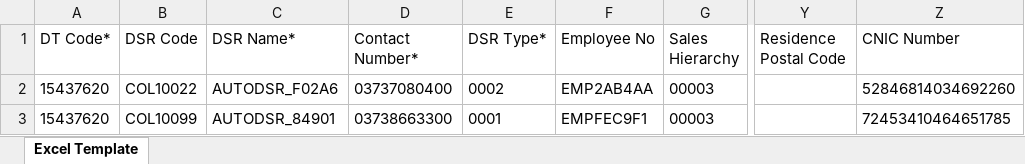
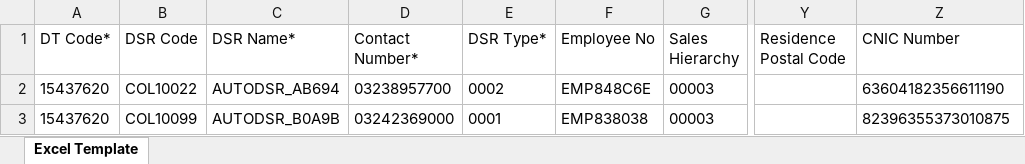
Before and after one commit to hadiimran00/ExcelGenerator, an Excel workbook: ResourcesBD/dsrProfileData.xlsx, sheet Excel Template, drawn as a sheet; only a part is shown, gaps mark what is left out; values as stored, in another font and other column widths than the file's, no borders; the diff names each change by its address in the sheet, - before the commit and + after, or states it on an @@ line.

```diff
--- a/ResourcesBD/dsrProfileData.xlsx (sheet Excel Template)
+++ b/ResourcesBD/dsrProfileData.xlsx (sheet Excel Template)
-C2 (DSR Name*): AUTODSR_F02A6
+C2 (DSR Name*): AUTODSR_AB694
-D2 (Contact Number*): 03737080400
+D2 (Contact Number*): 03238957700
-F2 (Employee No): EMP2AB4AA
+F2 (Employee No): EMP848C6E
-Z2 (CNIC Number): 52846814034692260
+Z2 (CNIC Number): 63604182356611190
-C3 (DSR Name*): AUTODSR_84901
+C3 (DSR Name*): AUTODSR_B0A9B
-D3 (Contact Number*): 03738663300
+D3 (Contact Number*): 03242369000
-F3 (Employee No): EMPFEC9F1
+F3 (Employee No): EMP838038
-Z3 (CNIC Number): 72453410464651785
+Z3 (CNIC Number): 82396355373010875
```
Also changed, not shown: ResourcesPK/configPK.xlsx, ResourcesPK/dsrProfileData.xlsx, 29 other files.
